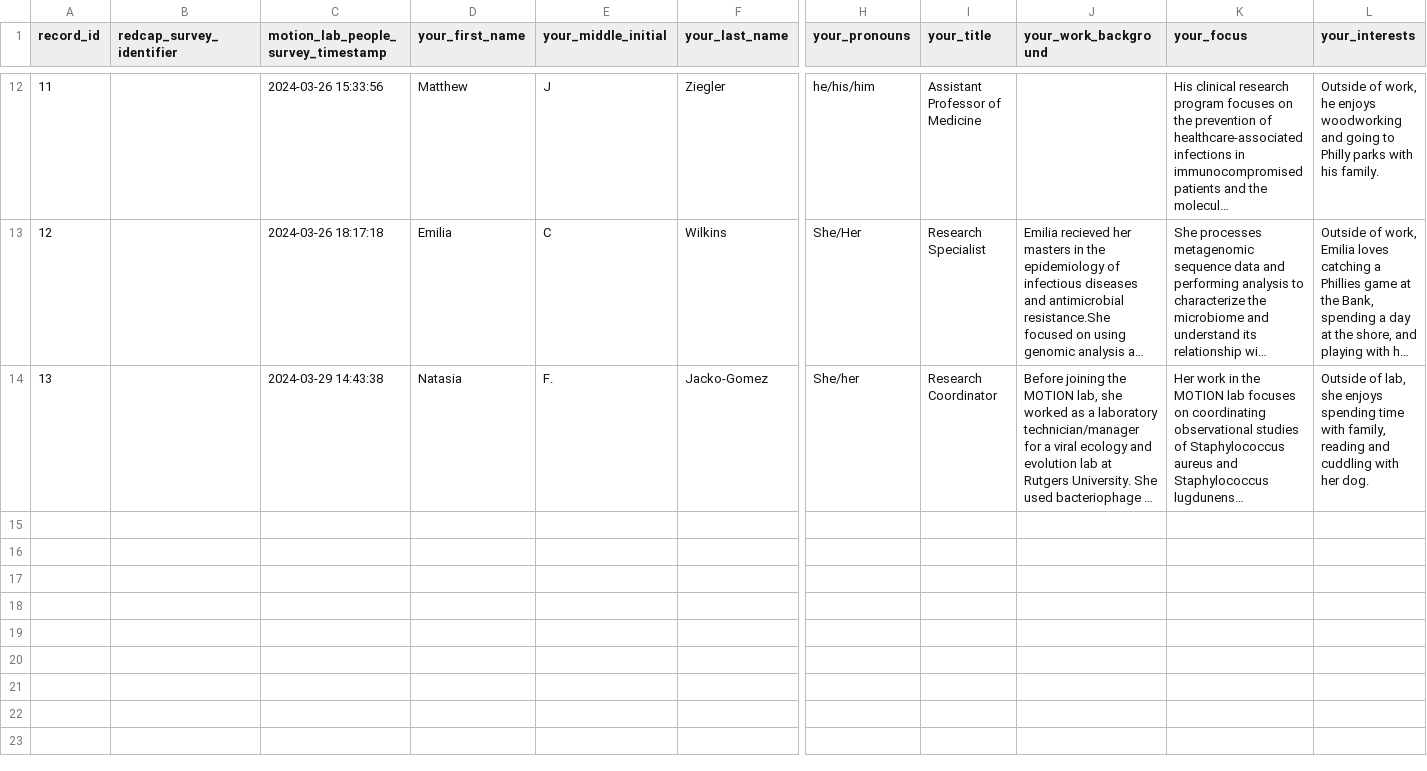
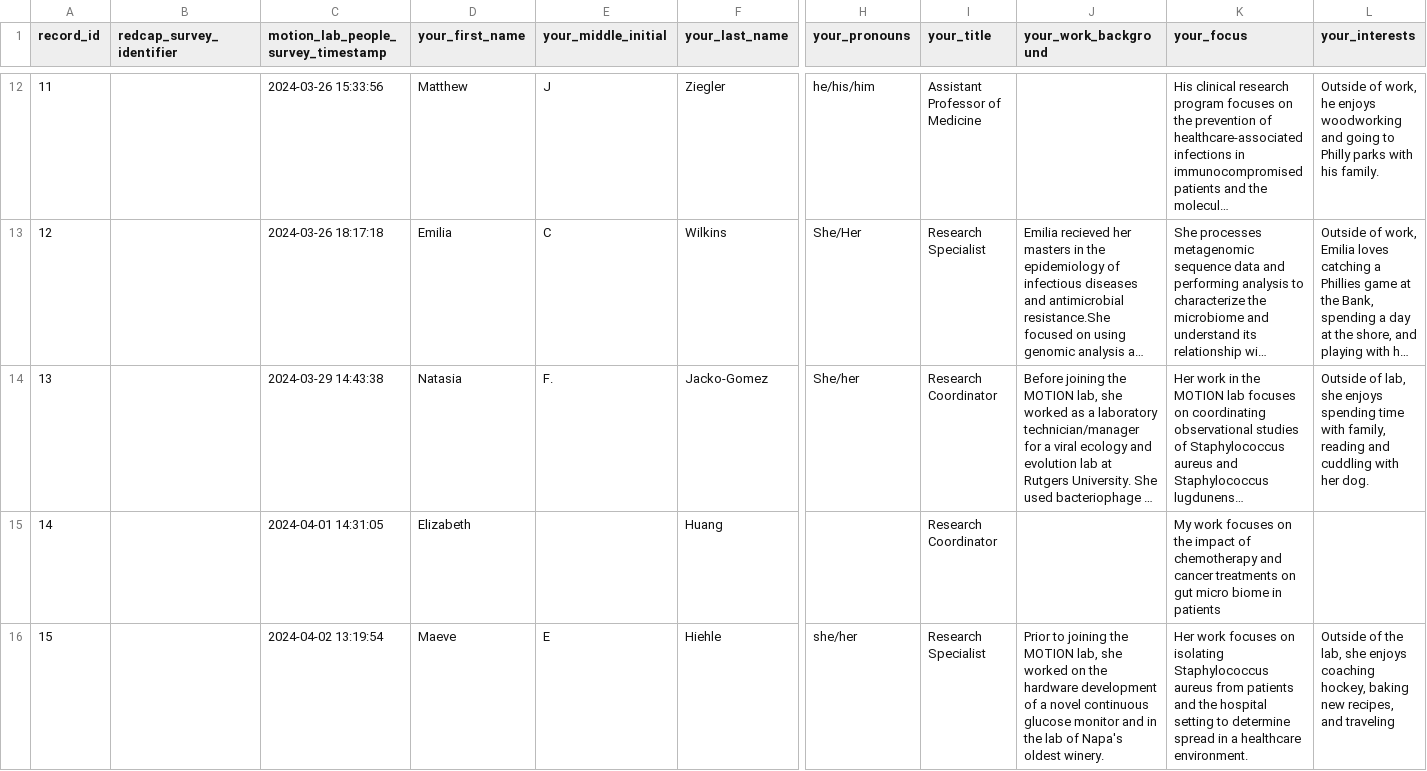
Before and after one commit to bjklab/motionlab-site, a CSV file: docs/people/MOTIONPeopleWithSurv_DATA.csv, drawn as a sheet; only a part is shown, gaps mark what is left out; long unchanged cells end in …; rows hold the shown columns only; the diff covers the shown part only; the diff names each change by its address in the sheet, - before the commit and + after, or states it on an @@ line.

```diff
--- a/docs/people/MOTIONPeopleWithSurv_DATA.csv
+++ b/docs/people/MOTIONPeopleWithSurv_DATA.csv
+row 15: 14 |  | 2024-04-01 14:31:05 | Elizabeth |  | Huang |  | Research Coordinator |  | My work focuses on the impact of chemotherapy and cancer treatments on gut micro biome in patients
+row 16: 15 |  | 2024-04-02 13:19:54 | Maeve | E | Hiehle | she/her | Research Specialist | Prior to joining the MOTION lab, she worked on the hardware development of a novel continuous glucose monitor and in the lab of Napa's oldest winery. | Her work focuses on isolating Staphylococcus aureus from patients and the hospital setting to determine spread in a healthcare environment. | Outside of the lab, she enjoys coaching hockey, baking new recipes, and traveling
```
Also changed, not shown: 1 added row elsewhere in this file, people/MOTIONPeopleWithSurv_DATA.csv, 31 other files.
